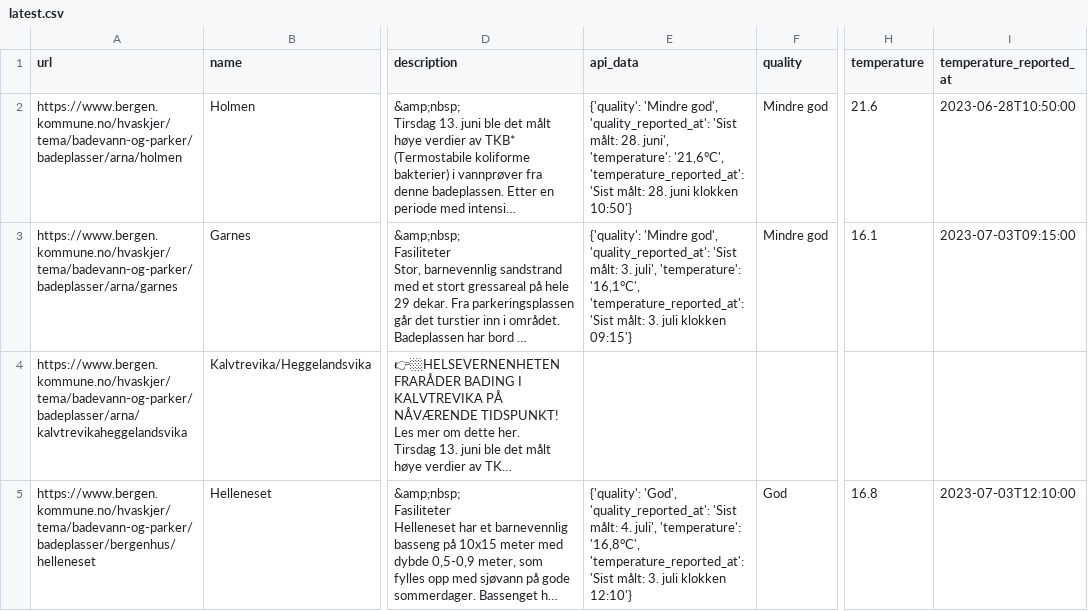
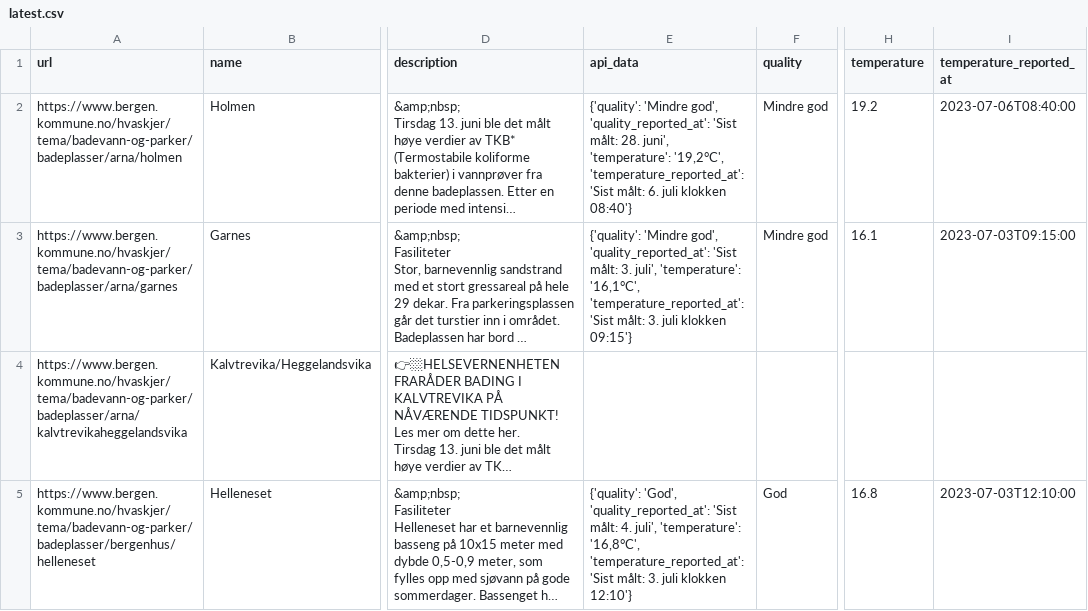
Before and after one commit to BergensTidende/badetemp-scraper, a CSV file: data/latest.csv, drawn as a sheet; only a part is shown, gaps mark what is left out; long unchanged cells end in …; the diff covers the shown part only; the diff names each change by its address in the sheet, - before the commit and + after, or states it on an @@ line.

```diff
--- a/data/latest.csv
+++ b/data/latest.csv
-E2 (api_data): …juni', 'temperature': '21,6°C', 'temperature_reported_at': 'Sist målt: 28. juni klokken 10:50'}
+E2 (api_data): …juni', 'temperature': '19,2°C', 'temperature_reported_at': 'Sist målt: 6. juli klokken 08:40'}
-H2 (temperature): 21.6
+H2 (temperature): 19.2
-I2 (temperature_reported_at): 2023-06-28T10:50:00
+I2 (temperature_reported_at): 2023-07-06T08:40:00
```
Also changed, not shown: 21 edited cells elsewhere in this file, 1 other file.
